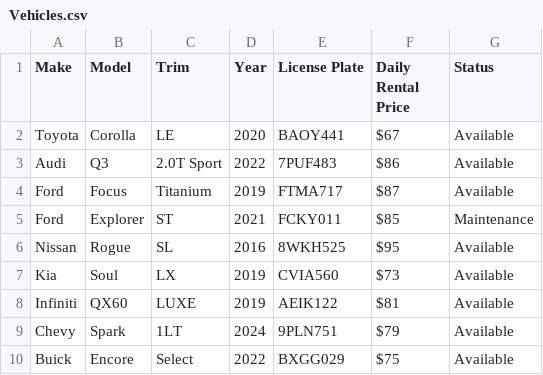
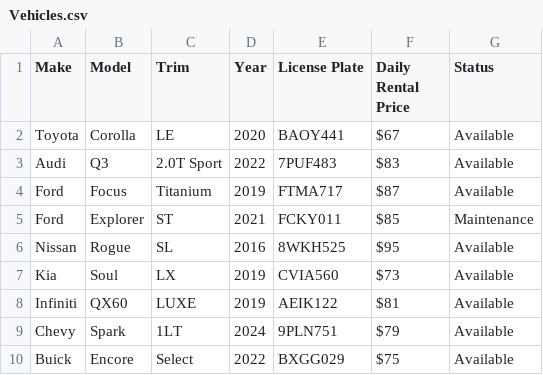
Before and after one commit to clpotvin/CECS-343-Project, a CSV file: code/Data/Vehicles.csv, drawn as a sheet; only a part is shown.

```diff
--- a/code/Data/Vehicles.csv
+++ b/code/Data/Vehicles.csv
@@ -2,3 +2,3 @@ Make,Model,Trim,Year,License Plate,Daily Rental Price,Status
 Toyota,Corolla,LE,2020,BAOY441,$67,Available
-Audi,Q3,2.0T Sport,2022,7PUF483,$86,Available
+Audi,Q3,2.0T Sport,2022,7PUF483,$83,Available
 Ford,Focus,Titanium,2019,FTMA717,$87,Available
```
Also changed, not shown: code/Data/Users.csv, 2 other files.
